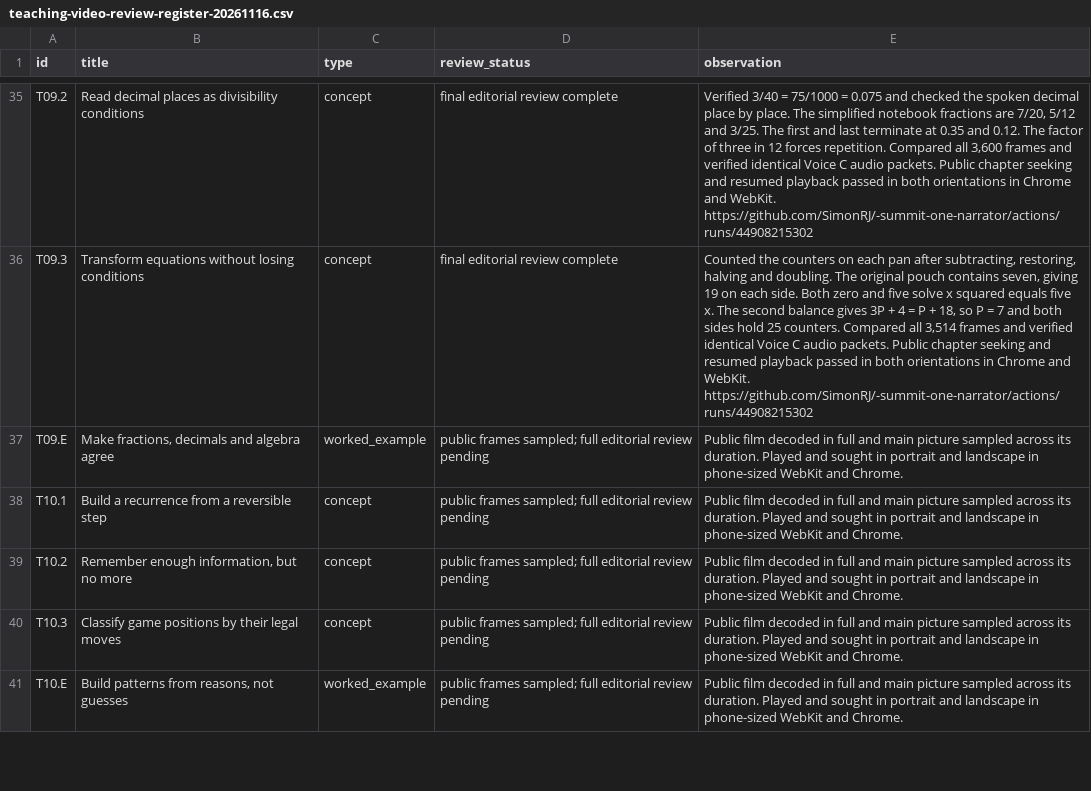
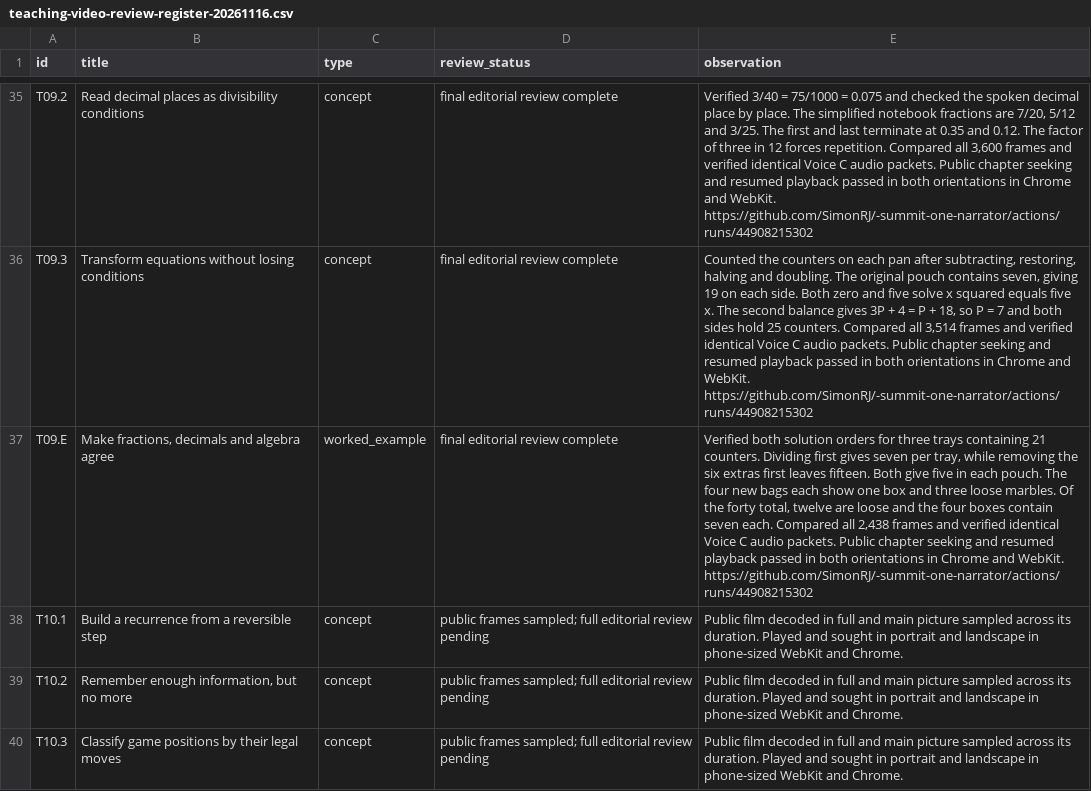
Before and after one commit to SimonRJ/-summit-one-narrator, a CSV file: docs/teaching-video-review-register-20261116.csv, drawn as a sheet; only a part is shown, gaps mark what is left out; the shorter side is filled out with more unchanged rows; the diff names each change by its address in the sheet, - before the commit and + after, or states it on an @@ line.

Commit message:
Record both T09.E balance solutions and the reviewed phone chapter playback

```diff
--- a/docs/teaching-video-review-register-20261116.csv
+++ b/docs/teaching-video-review-register-20261116.csv
-D37 (review_status): public frames sampled; full editorial review pending
+D37 (review_status): final editorial review complete
-E37 (observation): Public film decoded in full and main picture sampled across its duration. Played and sought in portrait and landscape in phone-sized WebKit and Chrome.
+E37 (observation): Verified both solution orders for three trays containing 21 counters. Dividing first gives seven per tray, while removing the six extras first leaves fifteen. Both give five in each pouch. The four new bags each show one box and three loose marbles. Of the forty total, twelve are loose and the four boxes contain seven each. Compared all 2,438 frames and verified identical Voice C audio packets. Public chapter seeking and resumed playback passed in both orientations in Chrome and WebKit. https://github.com/SimonRJ/-summit-one-narrator/actions/runs/44908215302
```
Also changed, not shown: 2 other files.
